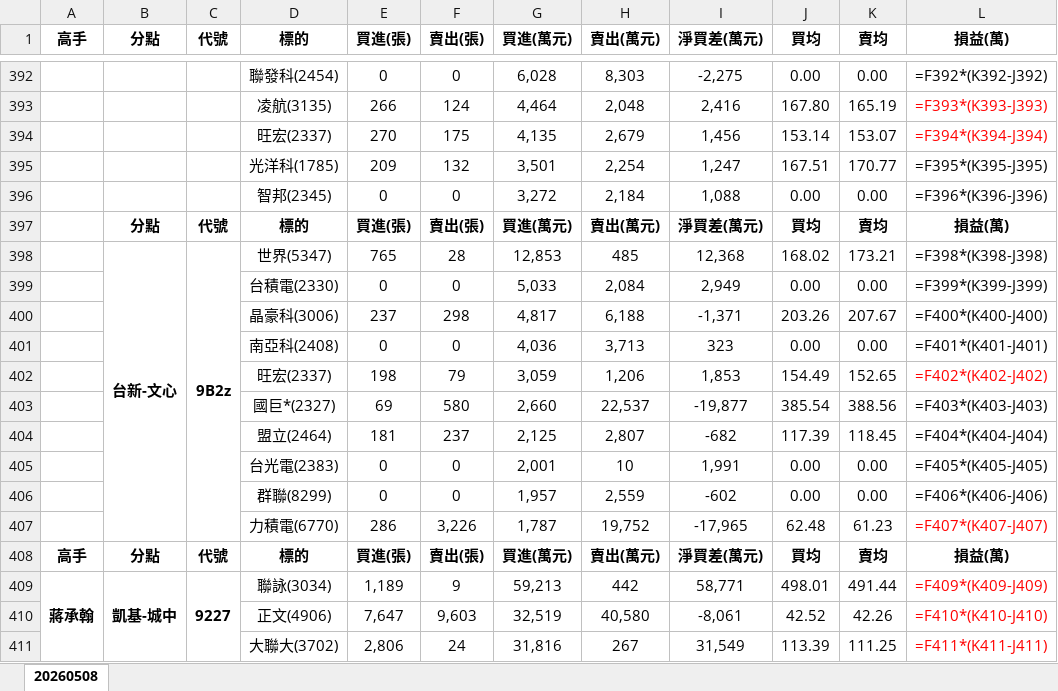
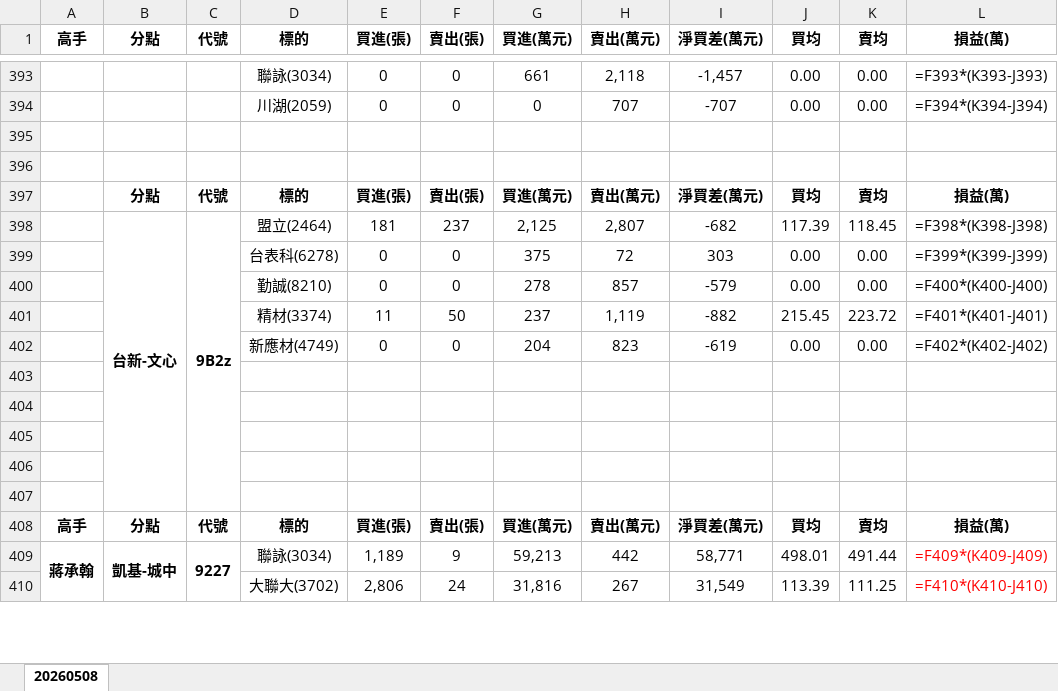
Before and after one commit to DRwillychiu/CHIP_RADAR_TW, an Excel workbook: data/reports/latest.xlsx, sheet 20260508, drawn as a sheet; only a part is shown, gaps mark what is left out; values as stored, in another font and other column widths than the file's, no borders; formulas without a stored value are shown as written; removed rows and columns are numbered as before the commit, all else as after; the diff covers the shown part only; the diff names each change by its address in the sheet, - before the commit and + after, or states it on an @@ line.

```diff
--- a/data/reports/latest.xlsx (sheet 20260508)
+++ b/data/reports/latest.xlsx (sheet 20260508)
-D393 (標的): 聯發科(2454)
+D393 (標的): 聯詠(3034)
-G393 (買進(萬元)): 6,028
+G393 (買進(萬元)): 661
-H393 (賣出(萬元)): 8,303
+H393 (賣出(萬元)): 2,118
-I393 (淨買差(萬元)): -2,275
+I393 (淨買差(萬元)): -1,457
-L393 (損益(萬)): =F392*(K392-J392)
+L393 (損益(萬)): =F393*(K393-J393)
-row 393:  |  |  | 凌航(3135) | 266 | 124 | 4,464 | 2,048 | 2,416 | 167.80 | 165.19 | =F393*(K393-J393)
-row 394:  |  |  | 旺宏(2337) | 270 | 175 | 4,135 | 2,679 | 1,456 | 153.14 | 153.07 | =F394*(K394-J394)
+row 394:  |  |  | 川湖(2059) | 0 | 0 | 0 | 707 | -707 | 0.00 | 0.00 | =F394*(K394-J394)
-row 395:  |  |  | 光洋科(1785) | 209 | 132 | 3,501 | 2,254 | 1,247 | 167.51 | 170.77 | =F395*(K395-J395)
+row 395: (empty)
-row 396:  |  |  | 智邦(2345) | 0 | 0 | 3,272 | 2,184 | 1,088 | 0.00 | 0.00 | =F396*(K396-J396)
+row 396: (empty)
-row 398:  | 台新-文心 | 9B2z | 世界(5347) | 765 | 28 | 12,853 | 485 | 12,368 | 168.02 | 173.21 | =F398*(K398-J398)
-row 399:  |  |  | 台積電(2330) | 0 | 0 | 5,033 | 2,084 | 2,949 | 0.00 | 0.00 | =F399*(K399-J399)
-row 400:  |  |  | 晶豪科(3006) | 237 | 298 | 4,817 | 6,188 | -1,371 | 203.26 | 207.67 | =F400*(K400-J400)
-row 401:  |  |  | 南亞科(2408) | 0 | 0 | 4,036 | 3,713 | 323 | 0.00 | 0.00 | =F401*(K401-J401)
-row 402:  |  |  | 旺宏(2337) | 198 | 79 | 3,059 | 1,206 | 1,853 | 154.49 | 152.65 | =F402*(K402-J402)
-row 403:  |  |  | 國巨*(2327) | 69 | 580 | 2,660 | 22,537 | -19,877 | 385.54 | 388.56 | =F403*(K403-J403)
-B398 (分點): (empty)
+B398 (分點): 台新-文心
+B398:B407 merged
-C398 (代號): (empty)
+C398 (代號): 9B2z
+C398:C407 merged
-L398 (損益(萬)): =F404*(K404-J404)
+L398 (損益(萬)): =F398*(K398-J398)
+row 399:  |  |  | 台表科(6278) | 0 | 0 | 375 | 72 | 303 | 0.00 | 0.00 | =F399*(K399-J399)
+row 400:  |  |  | 勤誠(8210) | 0 | 0 | 278 | 857 | -579 | 0.00 | 0.00 | =F400*(K400-J400)
+row 401:  |  |  | 精材(3374) | 11 | 50 | 237 | 1,119 | -882 | 215.45 | 223.72 | =F401*(K401-J401)
+row 402:  |  |  | 新應材(4749) | 0 | 0 | 204 | 823 | -619 | 0.00 | 0.00 | =F402*(K402-J402)
-row 403:  |  |  | 台光電(2383) | 0 | 0 | 2,001 | 10 | 1,991 | 0.00 | 0.00 | =F405*(K405-J405)
+row 403: (empty)
-row 404:  |  |  | 群聯(8299) | 0 | 0 | 1,957 | 2,559 | -602 | 0.00 | 0.00 | =F406*(K406-J406)
+row 404: (empty)
-row 405:  |  |  | 力積電(6770) | 286 | 3,226 | 1,787 | 19,752 | -17,965 | 62.48 | 61.23 | =F407*(K407-J407)
+row 405: (empty)
+row 406: (empty)
+row 407: (empty)
-row 410:  |  |  | 正文(4906) | 7,647 | 9,603 | 32,519 | 40,580 | -8,061 | 42.52 | 42.26 | =F410*(K410-J410)
-L410 (損益(萬)): =F411*(K411-J411)
+L410 (損益(萬)): =F410*(K410-J410)
```
Also changed, not shown: 37 added rows, 35 removed rows, 194 edited cells, cell formats and merged cells elsewhere in this sheet, data/reports/chip_radar_2026-05-08.xlsx, 7 other files.
